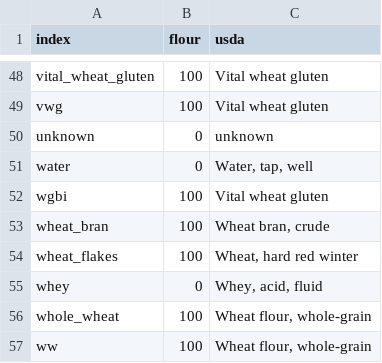
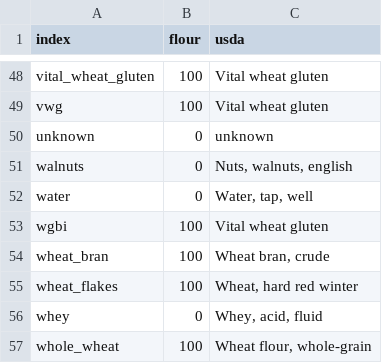
Before and after one commit to gbishop/bake, a CSV file: ingredients.csv, drawn as a sheet; only a part is shown, gaps mark what is left out; the shorter side is filled out with more unchanged rows.

Commit message:
Add walnuts

```diff
--- a/ingredients.csv
+++ b/ingredients.csv
@@ -50,2 +50,3 @@ vwg,100,Vital wheat gluten
 unknown,0,unknown
+walnuts,0,"Nuts, walnuts, english"
 water,0,"Water, tap, well"
```
